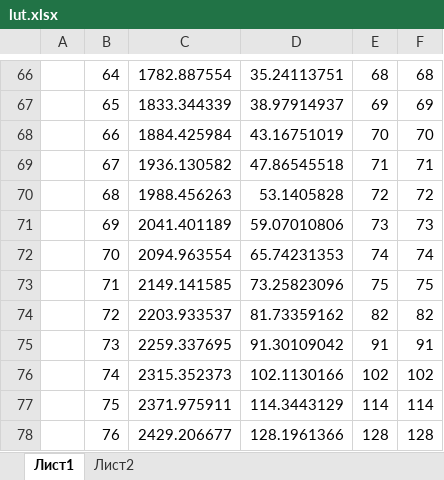
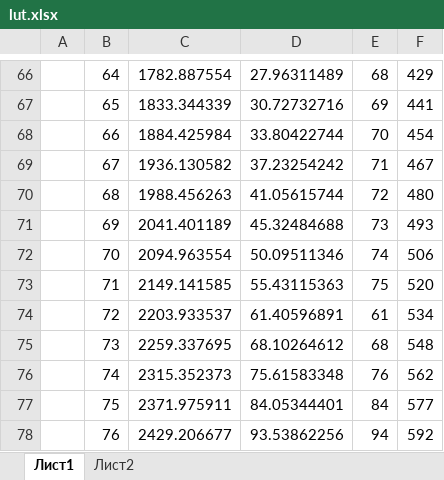
Before and after one commit to hrandib/LedStripF100, an Excel workbook: docs/lut.xlsx, sheet Лист1, drawn as a sheet; only a part is shown, gaps mark what is left out; values as stored, in another font and other column widths than the file's, no borders; the diff covers the shown part only; the diff names each change by its address in the sheet, - before the commit and + after, or states it on an @@ line.

```diff
--- a/docs/lut.xlsx (sheet Лист1)
+++ b/docs/lut.xlsx (sheet Лист1)
-D66: 35.24113751
+D66: 27.96311489
-F66: 68
+F66: 429
-D67: 38.97914937
+D67: 30.72732716
-F67: 69
+F67: 441
-D68: 43.16751019
+D68: 33.80422744
-F68: 70
+F68: 454
-D69: 47.86545518
+D69: 37.23254242
-F69: 71
+F69: 467
-D70: 53.1405828
+D70: 41.05615744
-F70: 72
+F70: 480
-D71: 59.07010806
+D71: 45.32484688
-F71: 73
+F71: 493
-D72: 65.74231353
+D72: 50.09511346
-F72: 74
+F72: 506
-D73: 73.25823096
+D73: 55.43115363
-F73: 75
+F73: 520
-D74: 81.73359162
+D74: 61.40596891
-E74: 82
+E74: 61
-F74: 82
+F74: 534
-D75: 91.30109042
+D75: 68.10264612
-E75: 91
+E75: 68
-F75: 91
+F75: 548
-D76: 102.1130166
+D76: 75.61583348
-E76: 102
+E76: 76
-F76: 102
+F76: 562
-D77: 114.3443129
+D77: 84.05344401
-E77: 114
+E77: 84
-F77: 114
+F77: 577
-D78: 128.1961366
+D78: 93.53862256
-E78: 128
+E78: 94
-F78: 128
+F78: 592
```
Also changed, not shown: 199 edited cells elsewhere in this sheet, 1 other file.
